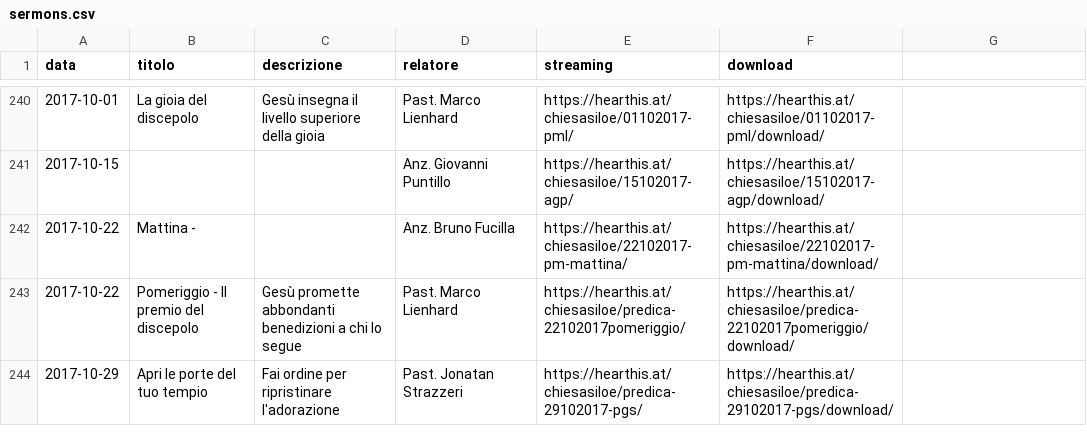
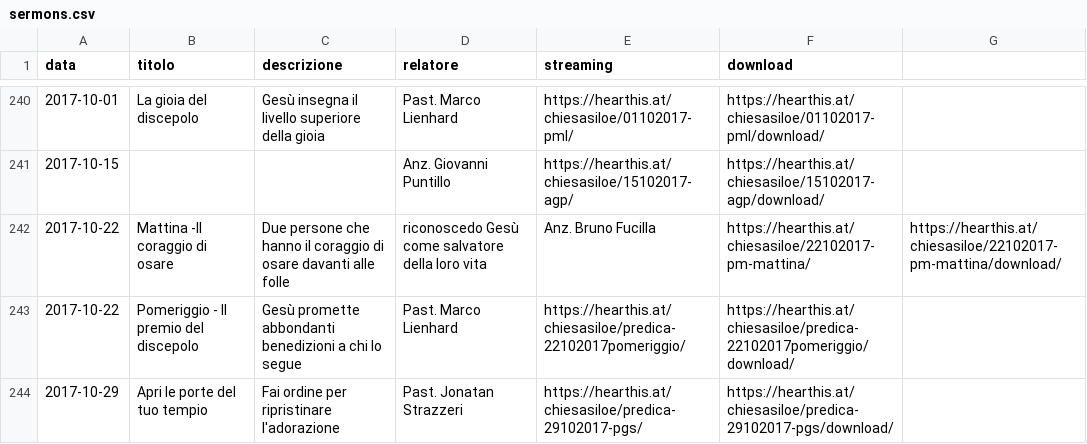
Before and after one commit to ChiesaSiloe/chiesasiloe.github.io, a CSV file: _data/sermons.csv, drawn as a sheet; only a part is shown, gaps mark what is left out.

Commit message:
eawwaw

```diff
--- a/_data/sermons.csv
+++ b/_data/sermons.csv
@@ -241,3 +241,3 @@ data,titolo,descrizione,relatore,streaming,download
 2017-10-15,,,Anz. Giovanni Puntillo,https://hearthis.at/chiesasiloe/15102017-agp/,https://hearthis.at/chiesasiloe/15102017-agp/download/
-2017-10-22,Mattina - ,,Anz. Bruno Fucilla,https://hearthis.at/chiesasiloe/22102017-pm-mattina/,https://hearthis.at/chiesasiloe/22102017-pm-mattina/download/
+2017-10-22,Mattina -Il coraggio di osare,Due persone che hanno il coraggio di osare davanti alle folle, riconoscedo Gesù come salvatore della loro vita,Anz. Bruno Fucilla,https://hearthis.at/chiesasiloe/22102017-pm-mattina/,https://hearthis.at/chiesasiloe/22102017-pm-mattina/download/
 2017-10-22,Pomeriggio - Il premio del discepolo,Gesù promette abbondanti benedizioni a chi lo segue,Past. Marco Lienhard,https://hearthis.at/chiesasiloe/predica-22102017pomeriggio/,https://hearthis.at/chiesasiloe/predica-22102017pomeriggio/download/
```
